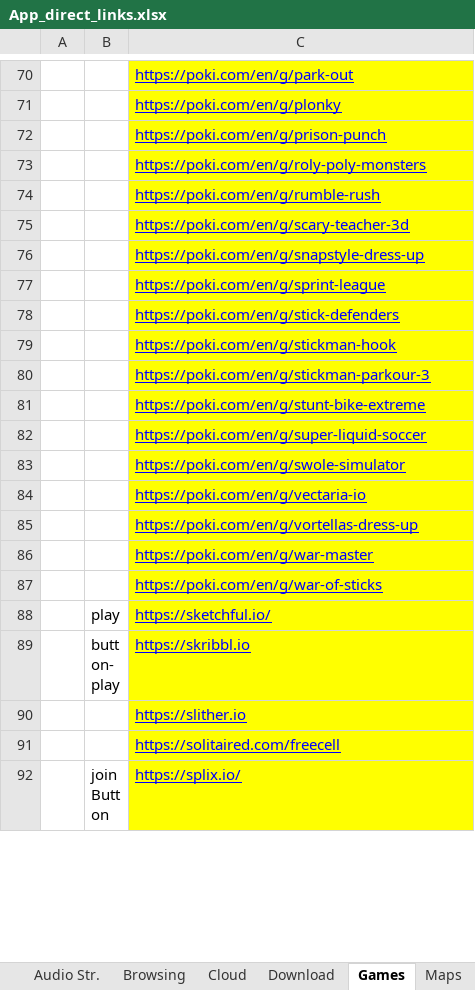
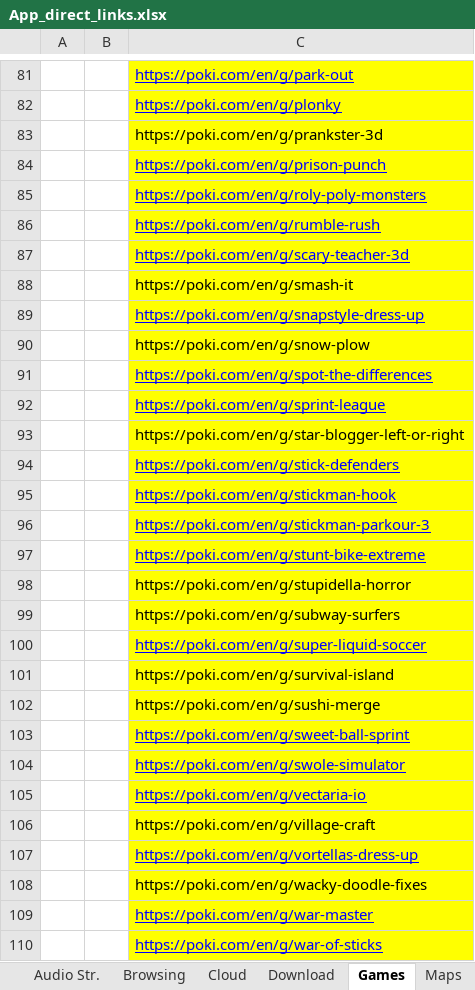
Before and after one commit to yaelrosen77/Final_Project, an Excel workbook: Crawler/App_direct_links.xlsx, sheet Games, drawn as a sheet; only a part is shown, gaps mark what is left out; the shorter side is filled out with more unchanged rows; values as stored, in another font and other column widths than the file's, no borders; the diff covers the shown part only; the diff names each change by its address in the sheet, - before the commit and + after, or states it on an @@ line.

Commit message:
125 in games & browsers

```diff
--- a/Crawler/App_direct_links.xlsx (sheet Games)
+++ b/Crawler/App_direct_links.xlsx (sheet Games)
+row 83:  |  | https://poki.com/en/g/prankster-3d
+row 88:  |  | https://poki.com/en/g/smash-it
+row 90:  |  | https://poki.com/en/g/snow-plow
+row 91:  |  | https://poki.com/en/g/spot-the-differences
+row 93:  |  | https://poki.com/en/g/star-blogger-left-or-right
+row 98:  |  | https://poki.com/en/g/stupidella-horror
+row 99:  |  | https://poki.com/en/g/subway-surfers
+row 101:  |  | https://poki.com/en/g/survival-island
+row 102:  |  | https://poki.com/en/g/sushi-merge
+row 103:  |  | https://poki.com/en/g/sweet-ball-sprint
+row 106:  |  | https://poki.com/en/g/village-craft
+row 108:  |  | https://poki.com/en/g/wacky-doodle-fixes
```
Also changed, not shown: 15 added rows, 2 moved rows and 1 edited cell elsewhere in this sheet, sheet Browsing, 1 other file.
